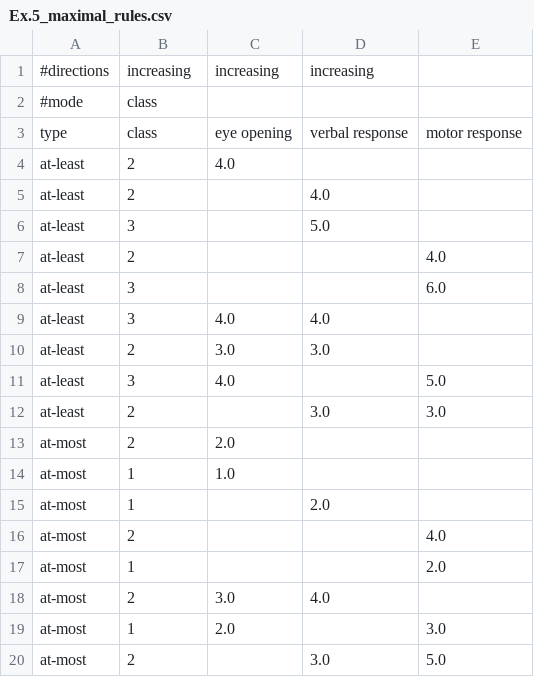
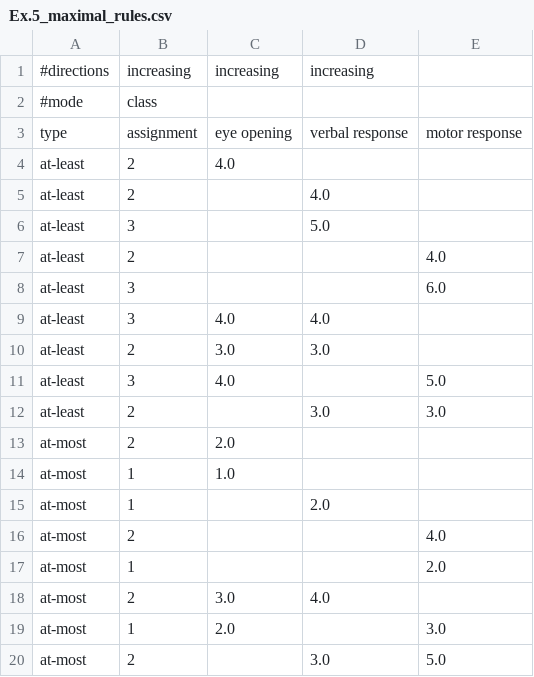
Before and after one commit to silvanozap/Explainable-composite-indicator, a CSV file: examples/Ex.5_maximal_rules.csv, drawn as a sheet.

Commit message:
mod apply rules

```diff
--- a/examples/Ex.5_maximal_rules.csv
+++ b/examples/Ex.5_maximal_rules.csv
@@ -2,3 +2,3 @@
 #mode,class
-type,class,eye opening, verbal response, motor response
+type,assignment,eye opening, verbal response, motor response
 at-least,2,4.0,,
```
Also changed, not shown: 1 other file.
